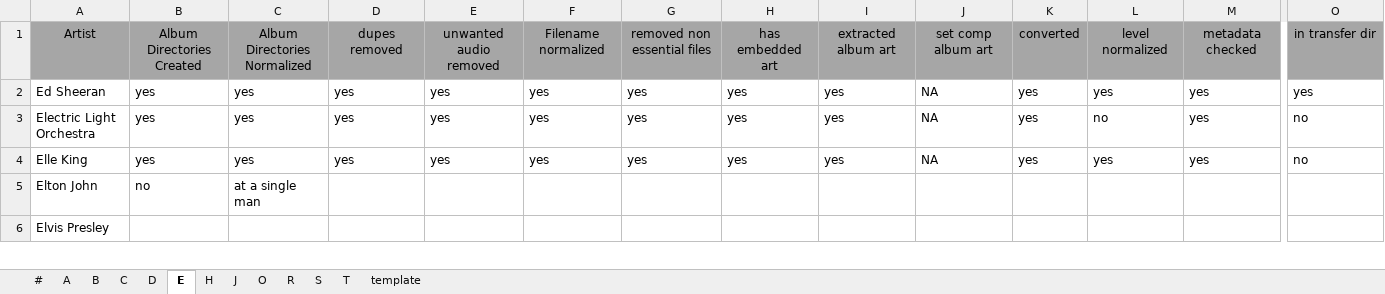
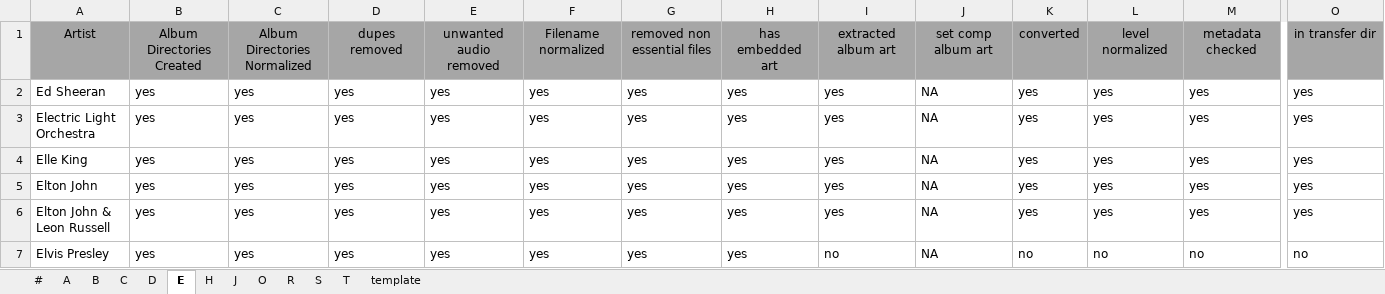
Before and after one commit to manweile/MusicProcessing, an Excel workbook: docs/excel_files/Ricks Music progress.xlsx, sheet E, drawn as a sheet; only a part is shown, gaps mark what is left out; values as stored, in another font and other column widths than the file's, no borders; conditional formats not drawn; addresses are those after the commit; rows hold the shown columns only; the diff covers the shown part only; the diff names each change by its address in the sheet, - before the commit and + after, or states it on an @@ line.

```diff
--- a/docs/excel_files/Ricks Music progress.xlsx (sheet E)
+++ b/docs/excel_files/Ricks Music progress.xlsx (sheet E)
-L3: no
+L3: yes
-O3:O4: no
+O3:O4: yes
-B5: no
+B5: yes
-C5: at a single man
+C5: yes
-D5: (empty)
+D5: yes
-E5: (empty)
+E5: yes
-F5: (empty)
+F5: yes
-G5: (empty)
+G5: yes
-H5: (empty)
+H5: yes
-I5: (empty)
+I5: yes
-J5: (empty)
+J5: NA
-K5: (empty)
+K5: yes
-L5: (empty)
+L5: yes
-M5: (empty)
+M5: yes
-O5: (empty)
+O5: yes
+row 6: Elton John & Leon Russell | yes | yes | yes | yes | yes | yes | yes | yes | NA | yes | yes | yes | yes
-B7: (empty)
+B7: yes
-C7: (empty)
+C7: yes
-D7: (empty)
+D7: yes
-E7: (empty)
+E7: yes
-F7: (empty)
+F7: yes
-G7: (empty)
+G7: yes
-H7: (empty)
+H7: yes
-I7: (empty)
+I7: no
-J7: (empty)
+J7: NA
-K7: (empty)
+K7: no
-L7: (empty)
+L7: no
-M7: (empty)
+M7: no
-O7: (empty)
+O7: no
```
Also changed, not shown: 19 edited cells elsewhere in this sheet, 6 other files.
